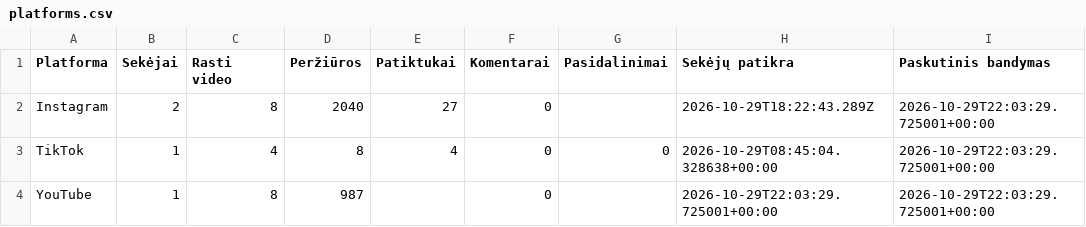
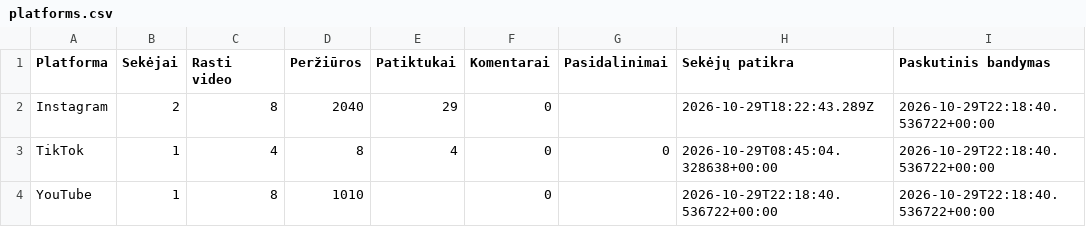
Before and after one commit to Jautis5/cooked-dev-stats, a CSV file: data/dumb-luck/platforms.csv, drawn as a sheet; only a part is shown; the diff names each change by its address in the sheet, - before the commit and + after, or states it on an @@ line.

```diff
--- a/data/dumb-luck/platforms.csv
+++ b/data/dumb-luck/platforms.csv
-E2 (Patiktukai): 27
+E2 (Patiktukai): 29
-I2:I4 (Paskutinis bandymas): 2026-10-29T22:03:29.725001+00:00
+I2:I4 (Paskutinis bandymas): 2026-10-29T22:18:40.536722+00:00
-D4 (Peržiūros): 987
+D4 (Peržiūros): 1010
-H4 (Sekėjų patikra): 2026-10-29T22:03:29.725001+00:00
+H4 (Sekėjų patikra): 2026-10-29T22:18:40.536722+00:00
```
Also changed, not shown: data/dont-get-traced/metrics.csv, data/dont-get-traced/platforms.csv, 23 other files.
